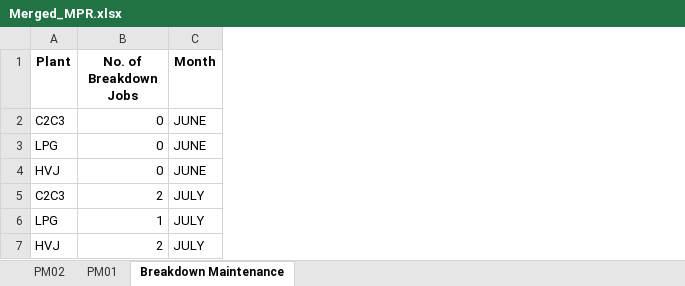
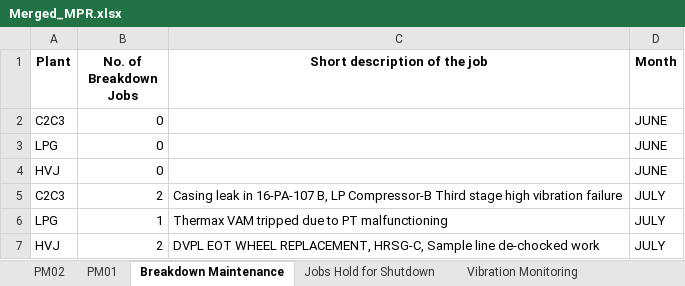
Before and after one commit to kadamdevidas/WebDashboard, an Excel workbook: Merged_MPR.xlsx, sheet Breakdown Maintenance, drawn as a sheet; values as stored, in another font and other column widths than the file's, no borders; the diff names each change by its address in the sheet, - before the commit and + after, or states it on an @@ line.

Commit message:
updated code with first five sheets

```diff
--- a/Merged_MPR.xlsx (sheet Breakdown Maintenance)
+++ b/Merged_MPR.xlsx (sheet Breakdown Maintenance)
+sheet tab: Jobs Hold for Shutdown
+sheet tab: Vibration Monitoring
+column C (Short description of the job), rows 5-7: Casing leak in 16-PA-107 B, LP Compressor-B Third stage high vibration failure | Thermax VAM tripped due to PT malfunctioning | DVPL EOT WHEEL REPLACEMENT, HRSG-C, Sample line de-chocked work
```
Also changed, not shown: 10 other files.
